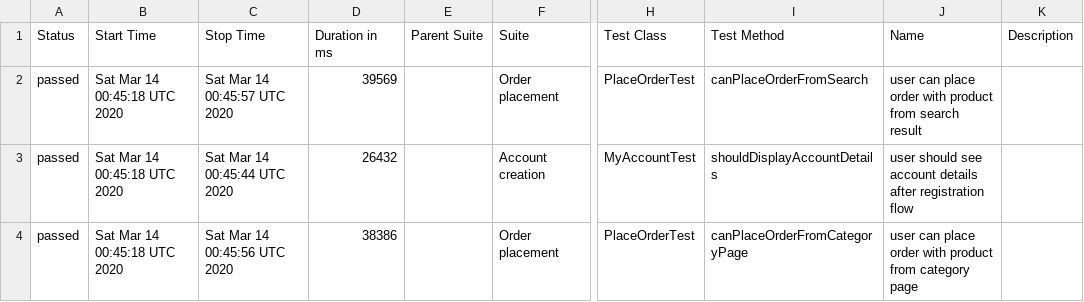
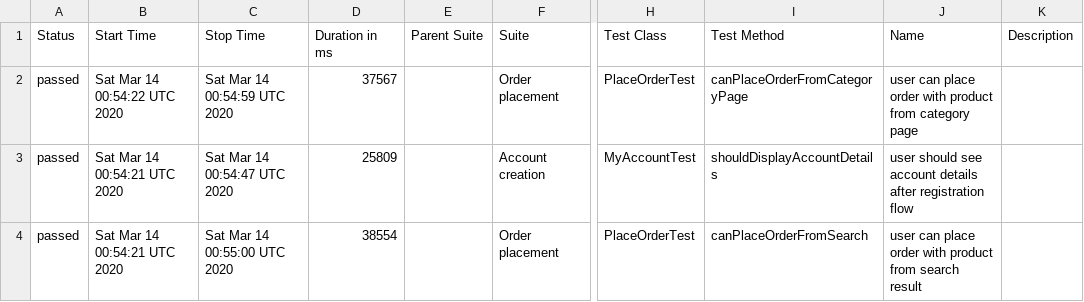
Before and after one commit to isandratskiy/automationpractice-github-actions-demo, a CSV file: data/suites.csv, drawn as a sheet; only a part is shown, gaps mark what is left out; the diff names each change by its address in the sheet, - before the commit and + after, or states it on an @@ line.

```diff
--- a/data/suites.csv
+++ b/data/suites.csv
-B2 (Start Time): Sat Mar 14 00:45:18 UTC 2020
+B2 (Start Time): Sat Mar 14 00:54:22 UTC 2020
-C2 (Stop Time): Sat Mar 14 00:45:57 UTC 2020
+C2 (Stop Time): Sat Mar 14 00:54:59 UTC 2020
-D2 (Duration in ms): 39569
+D2 (Duration in ms): 37567
-I2 (Test Method): canPlaceOrderFromSearch
+I2 (Test Method): canPlaceOrderFromCategoryPage
-J2 (Name): …product from search result
+J2 (Name): …product from category page
-B3:B4 (Start Time): Sat Mar 14 00:45:18 UTC 2020
+B3:B4 (Start Time): Sat Mar 14 00:54:21 UTC 2020
-C3 (Stop Time): Sat Mar 14 00:45:44 UTC 2020
+C3 (Stop Time): Sat Mar 14 00:54:47 UTC 2020
-D3 (Duration in ms): 26432
+D3 (Duration in ms): 25809
-C4 (Stop Time): Sat Mar 14 00:45:56 UTC 2020
+C4 (Stop Time): Sat Mar 14 00:55:00 UTC 2020
-D4 (Duration in ms): 38386
+D4 (Duration in ms): 38554
-I4 (Test Method): canPlaceOrderFromCategoryPage
+I4 (Test Method): canPlaceOrderFromSearch
-J4 (Name): …product from category page
+J4 (Name): …product from search result
```
Also changed, not shown: 16 other files.
